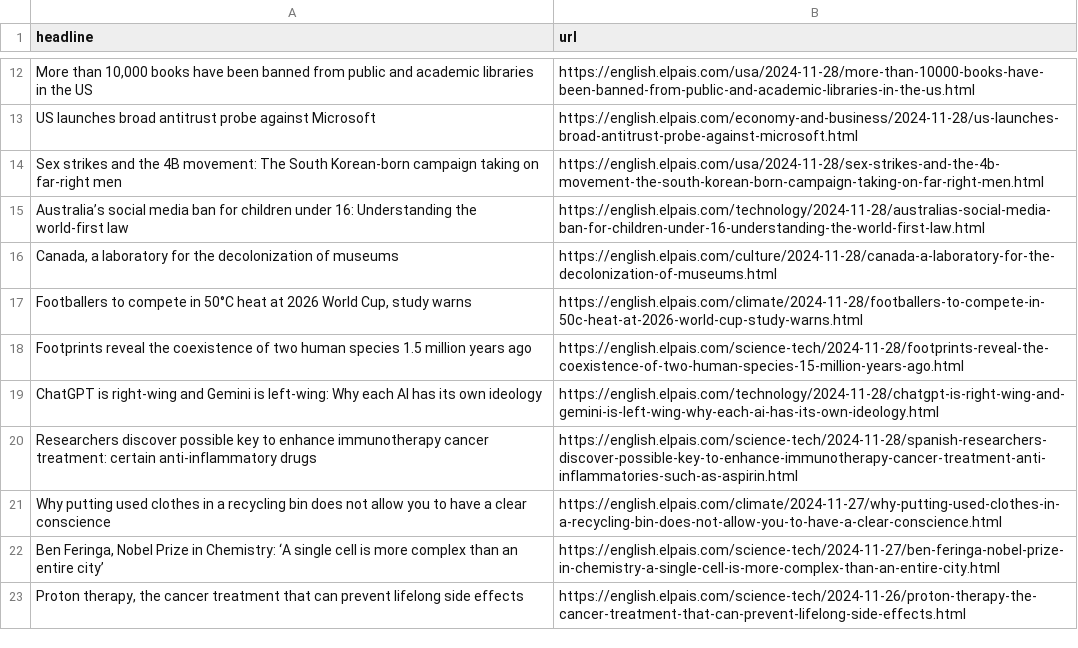
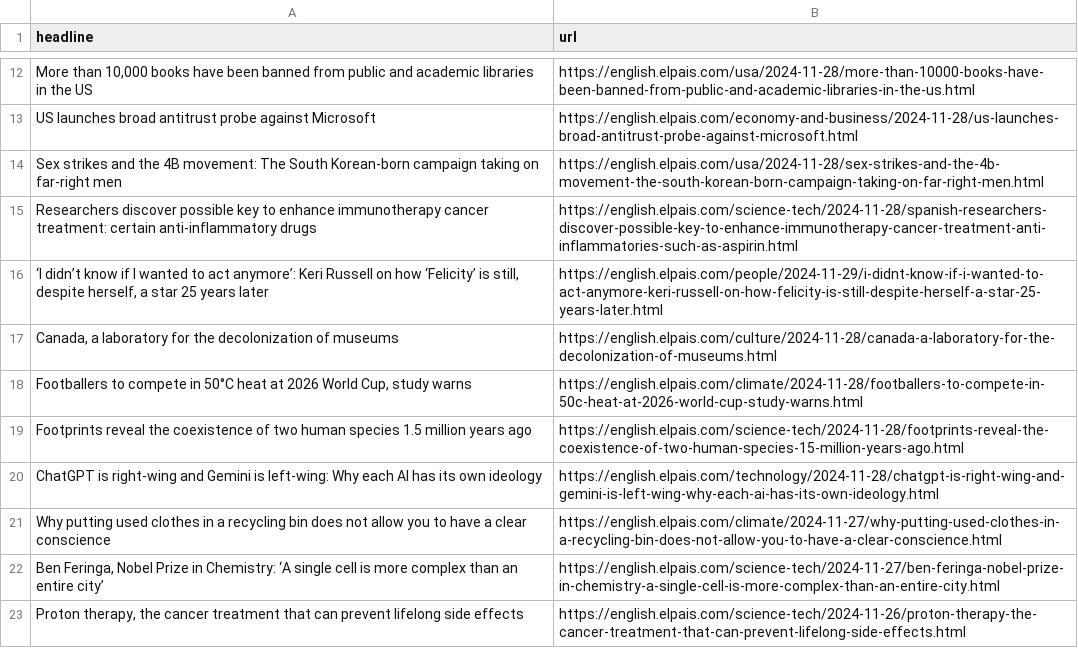
Before and after one commit to architmeta/lede-el-pasi-autoscraper, a CSV file: headlines.csv, drawn as a sheet; only a part is shown, gaps mark what is left out.

```diff
--- a/headlines.csv
+++ b/headlines.csv
@@ -14,3 +14,4 @@ US launches broad antitrust probe against Microsoft,https://english.elpais.com/e
 Sex strikes and the 4B movement: The South Korean-born campaign taking on far-right men,https://english.elpais.com/usa/2024-11-28/sex-strikes-and-the-4b-movement-the-south-korean-born-campaign-taking-on-far-right-men.html
-Australia’s social media ban for children under 16: Understanding the world-first law,https://english.elpais.com/technology/2024-11-28/australias-social-media-ban-for-children-under-16-understanding-the-world-first-law.html
+Researchers discover possible key to enhance immunotherapy cancer treatment: certain anti-inflammatory drugs,https://english.elpais.com/science-tech/2024-11-28/spanish-researchers-discover-possible-key-to-enhance-immunotherapy-cancer-treatment-anti-inflammatories-such-as-aspirin.html
+"‘I didn’t know if I wanted to act anymore’: Keri Russell on how ‘Felicity’ is still, despite herself, a star 25 years later",https://english.elpais.com/people/2024-11-29/i-didnt-know-if-i-wanted-to-act-anymore-keri-russell-on-how-felicity-is-still-despite-herself-a-star-25-years-later.html
 "Canada, a laboratory for the decolonization of museums",https://english.elpais.com/culture/2024-11-28/canada-a-laboratory-for-the-decolonization-of-museums.html
@@ -19,3 +20,2 @@ Footprints reveal the coexistence of two human species 1.5 million years ago,htt
 ChatGPT is right-wing and Gemini is left-wing: Why each AI has its own ideology,https://english.elpais.com/technology/2024-11-28/chatgpt-is-right-wing-and-gemini-is-left-wing-why-each-ai-has-its-own-ideology.html
-Researchers discover possible key to enhance immunotherapy cancer treatment: certain anti-inflammatory drugs,https://english.elpais.com/science-tech/2024-11-28/spanish-researchers-discover-possible-key-to-enhance-immunotherapy-cancer-treatment-anti-inflammatories-such-as-aspirin.html
 Why putting used clothes in a recycling bin does not allow you to have a clear conscience,https://english.elpais.com/climate/2024-11-27/why-putting-used-clothes-in-a-recycling-bin-does-not-allow-you-to-have-a-clear-conscience.html
```
